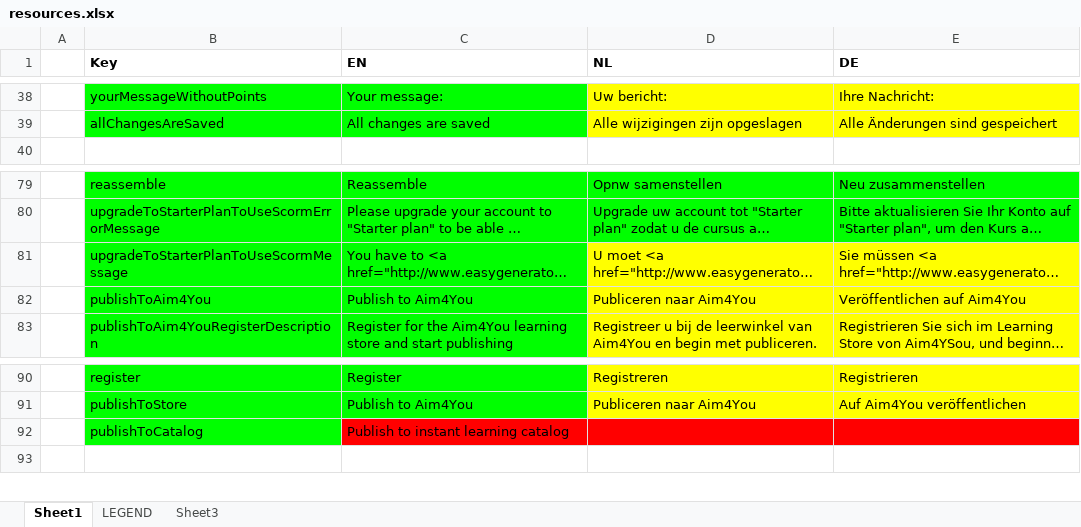
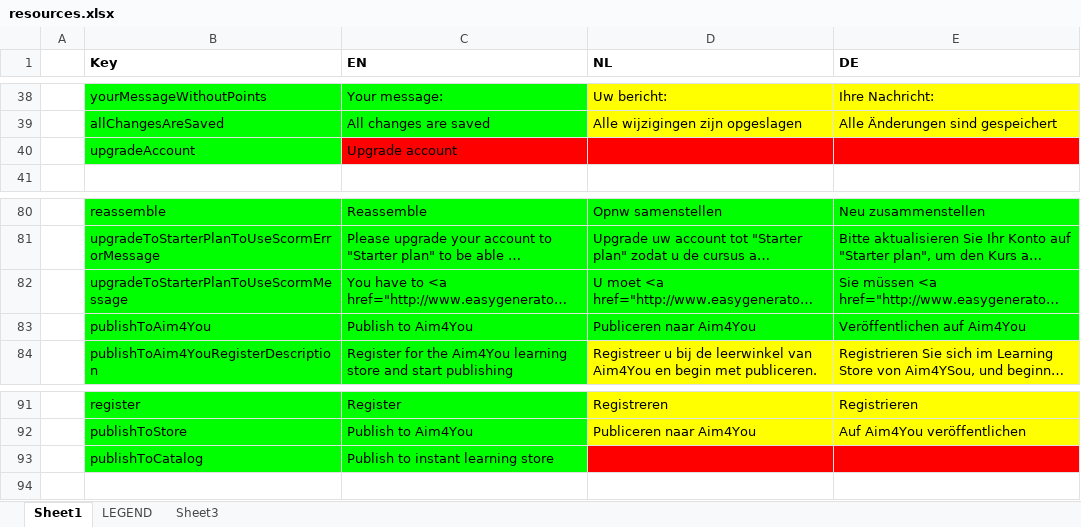
Before and after one commit to jaw4ik/assessment, an Excel workbook: sources/easygenerator.Web/App/localization/resources.xlsx, sheet Sheet1, drawn as a sheet; only a part is shown, gaps mark what is left out; long unchanged cells end in …; values as stored, in another font and other column widths than the file's, no borders; addresses are those after the commit; the diff names each change by its address in the sheet, - before the commit and + after, or states it on an @@ line.

```diff
--- a/sources/easygenerator.Web/App/localization/resources.xlsx (sheet Sheet1)
+++ b/sources/easygenerator.Web/App/localization/resources.xlsx (sheet Sheet1)
+row 40:  | upgradeAccount | Upgrade account
-D82:E83 fill: #FFFF00
+D82:E83 fill: #00FF00
-C93 (EN): Publish to instant learning catalog
+C93 (EN): Publish to instant learning store
-C93 fill: #FF0000
+C93 fill: #00FF00
```
Also changed, not shown: 4 other files.
